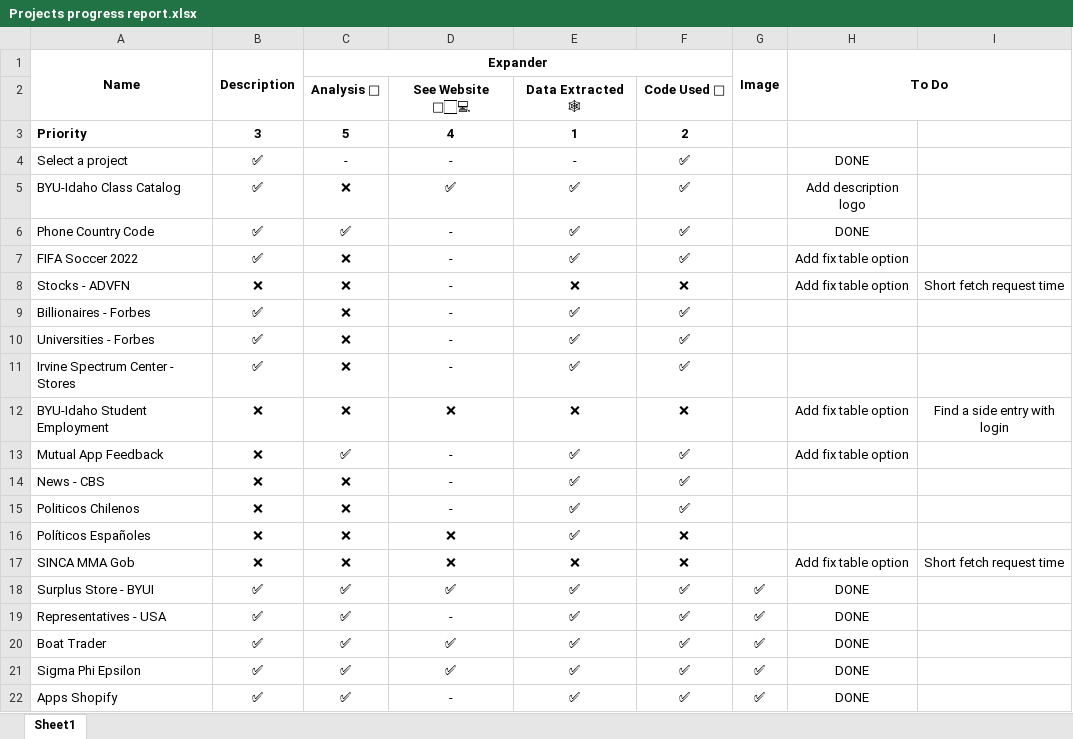
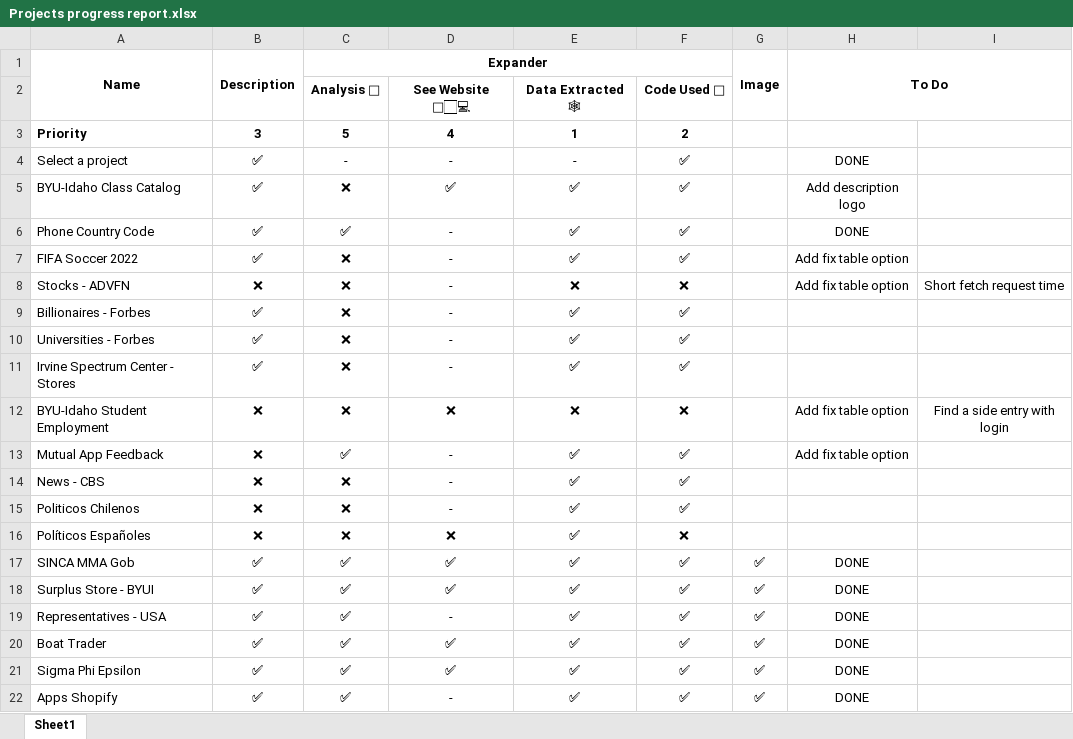
Before and after one commit to pedrosanhueza/Web-Scrape, an Excel workbook: @Calling-Code/Projects progress report.xlsx, sheet Sheet1, drawn as a sheet; values as stored, in another font and other column widths than the file's, no borders; conditional formats not drawn; the diff names each change by its address in the sheet, - before the commit and + after, or states it on an @@ line.

```diff
--- a/@Calling-Code/Projects progress report.xlsx (sheet Sheet1)
+++ b/@Calling-Code/Projects progress report.xlsx (sheet Sheet1)
-B17 (Description): ❌
+B17 (Description): ✅
-C17 (Expander): ❌
+C17 (Expander): ✅
-D17: ❌
+D17: ✅
-E17: ❌
+E17: ✅
-F17: ❌
+F17: ✅
-G17 (Image): (empty)
+G17 (Image): ✅
-H17 (To Do): Add fix table option
+H17 (To Do): DONE
-I17: Short fetch request time
+I17: (empty)
```
Also changed, not shown: 6 other files.
